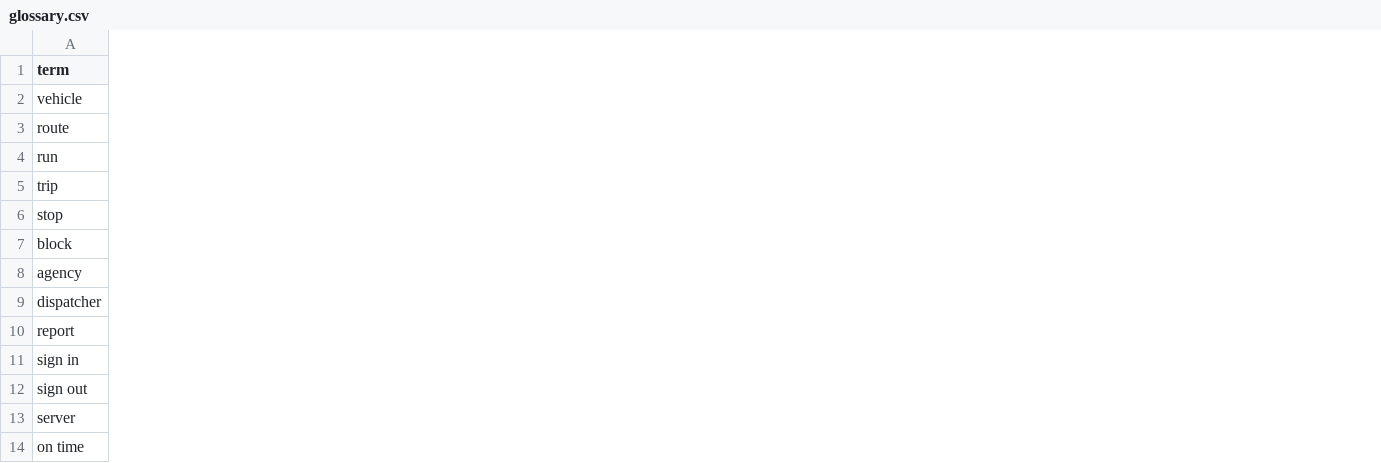
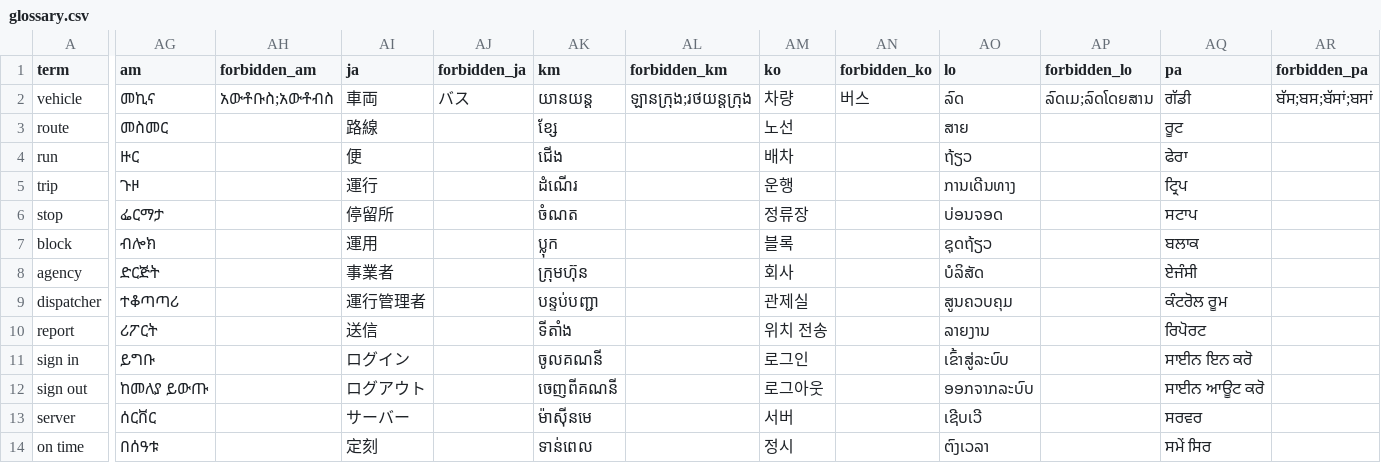
Before and after one commit to diveshpatil9104/vehicle-positions, a CSV file: docs/translations/glossary.csv, drawn as a sheet; only a part is shown, gaps mark what is left out; the diff covers the shown part only; the diff names each change by its address in the sheet, - before the commit and + after, or states it on an @@ line.

```diff
--- a/docs/translations/glossary.csv
+++ b/docs/translations/glossary.csv
+column AG (am), rows 2-14: መኪና | መስመር | ዙር | ጉዞ | ፌርማታ | ብሎክ | ድርጅት | ተቆጣጣሪ | ሪፖርት | ይግቡ | ከመለያ ይውጡ | ሰርቨር | በሰዓቱ
+column AH (forbidden_am), row 2: አውቶቡስ;አውቶብስ
+column AI (ja), rows 2-14: 車両 | 路線 | 便 | 運行 | 停留所 | 運用 | 事業者 | 運行管理者 | 送信 | ログイン | ログアウト | サーバー | 定刻
+column AJ (forbidden_ja), row 2: バス
+column AK (km), rows 2-14: យានយន្ត | ខ្សែ | ជើង | ដំណើរ | ចំណត | ប្លុក | ក្រុមហ៊ុន | បន្ទប់បញ្ជា | ទីតាំង | ចូលគណនី | ចេញពីគណនី | ម៉ាស៊ីនមេ | ទាន់ពេល
+column AL (forbidden_km), row 2: ឡានក្រុង;រថយន្តក្រុង
+column AM (ko), rows 2-14: 차량 | 노선 | 배차 | 운행 | 정류장 | 블록 | 회사 | 관제실 | 위치 전송 | 로그인 | 로그아웃 | 서버 | 정시
+column AN (forbidden_ko), row 2: 버스
+column AO (lo), rows 2-14: ລົດ | ສາຍ | ຖ້ຽວ | ການເດີນທາງ | ບ່ອນຈອດ | ຊຸດຖ້ຽວ | ບໍລິສັດ | ສູນຄວບຄຸມ | ລາຍງານ | ເຂົ້າສູ່ລະບົບ | ອອກຈາກລະບົບ | ເຊີບເວີ | ຕົງເວລາ
+column AP (forbidden_lo), row 2: ລົດເມ;ລົດໂດຍສານ
+column AQ (pa), rows 2-14: ਗੱਡੀ | ਰੂਟ | ਫੇਰਾ | ਟ੍ਰਿਪ | ਸਟਾਪ | ਬਲਾਕ | ਏਜੰਸੀ | ਕੰਟਰੋਲ ਰੂਮ | ਰਿਪੋਰਟ | ਸਾਈਨ ਇਨ ਕਰੋ | ਸਾਈਨ ਆਊਟ ਕਰੋ | ਸਰਵਰ | ਸਮੇਂ ਸਿਰ
+column AR (forbidden_pa), row 2: ਬੱਸ;ਬਸ;ਬੱਸਾਂ;ਬਸਾਂ
```
Also changed, not shown: 10 added columns elsewhere in this file, docs/translations/status.csv, 13 other files.
